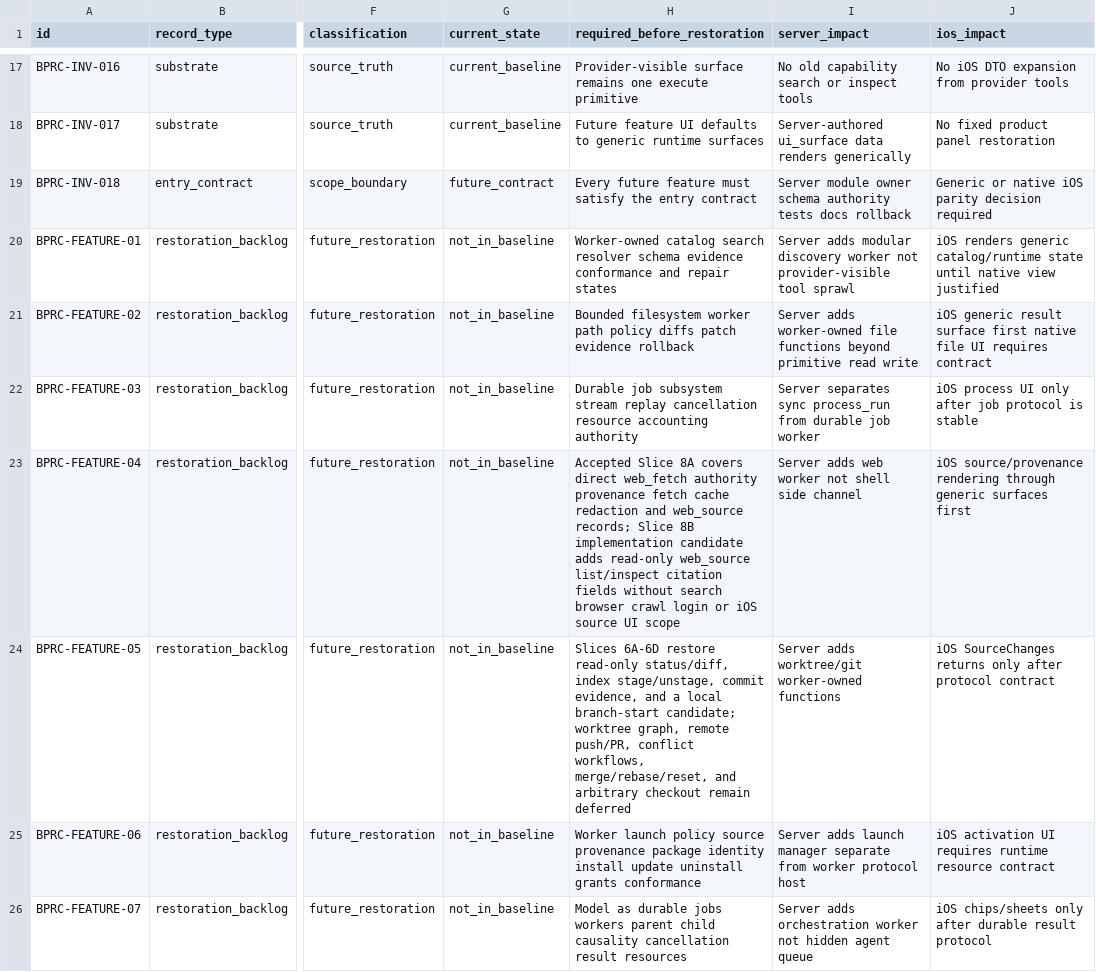
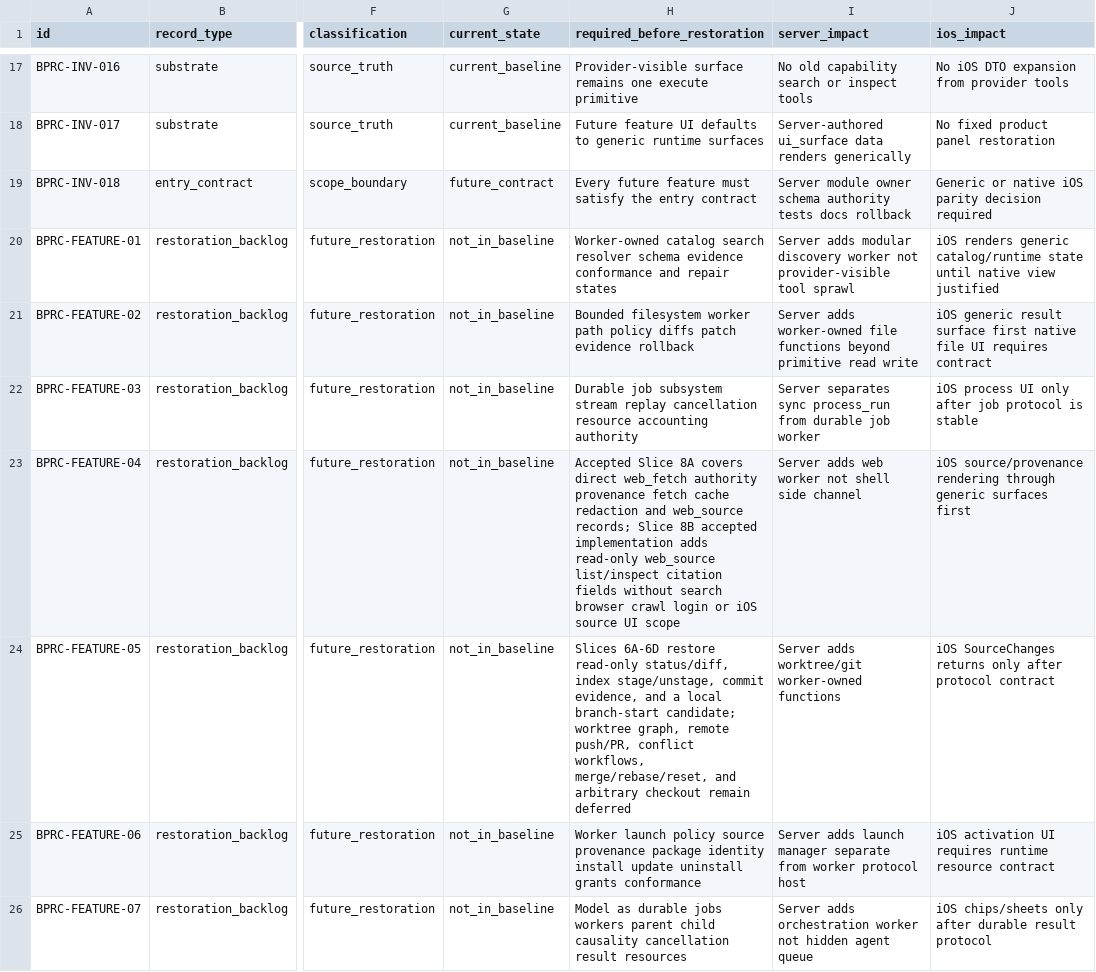
Before and after one commit to mhismail3/tron, a TSV file: packages/agent/docs/baseline-pre-restoration-closure-inventory.tsv, drawn as a sheet; only a part is shown, gaps mark what is left out; the diff names each change by its address in the sheet, - before the commit and + after, or states it on an @@ line.

```diff
--- a/packages/agent/docs/baseline-pre-restoration-closure-inventory.tsv
+++ b/packages/agent/docs/baseline-pre-restoration-closure-inventory.tsv
-H23 (required_before_restoration): …Slice 8B implementation candidate adds read-only…
+H23 (required_before_restoration): …Slice 8B accepted implementation adds read-only…
```
Also changed, not shown: packages/agent/docs/hierarchical-rearchitecture-current-ownership-map.tsv, packages/agent/docs/hierarchical-rearchitecture-file-inventory.tsv, 7 other files.
